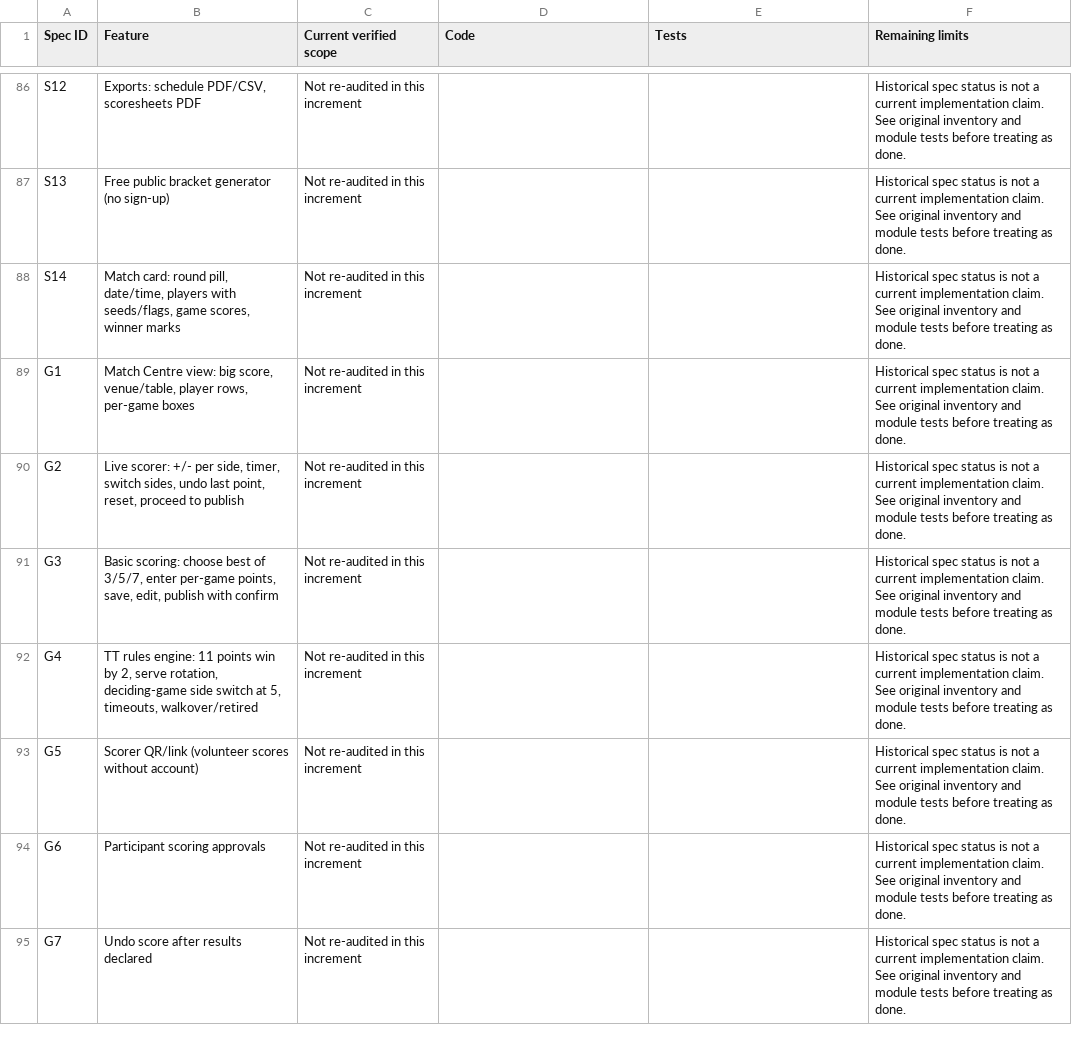
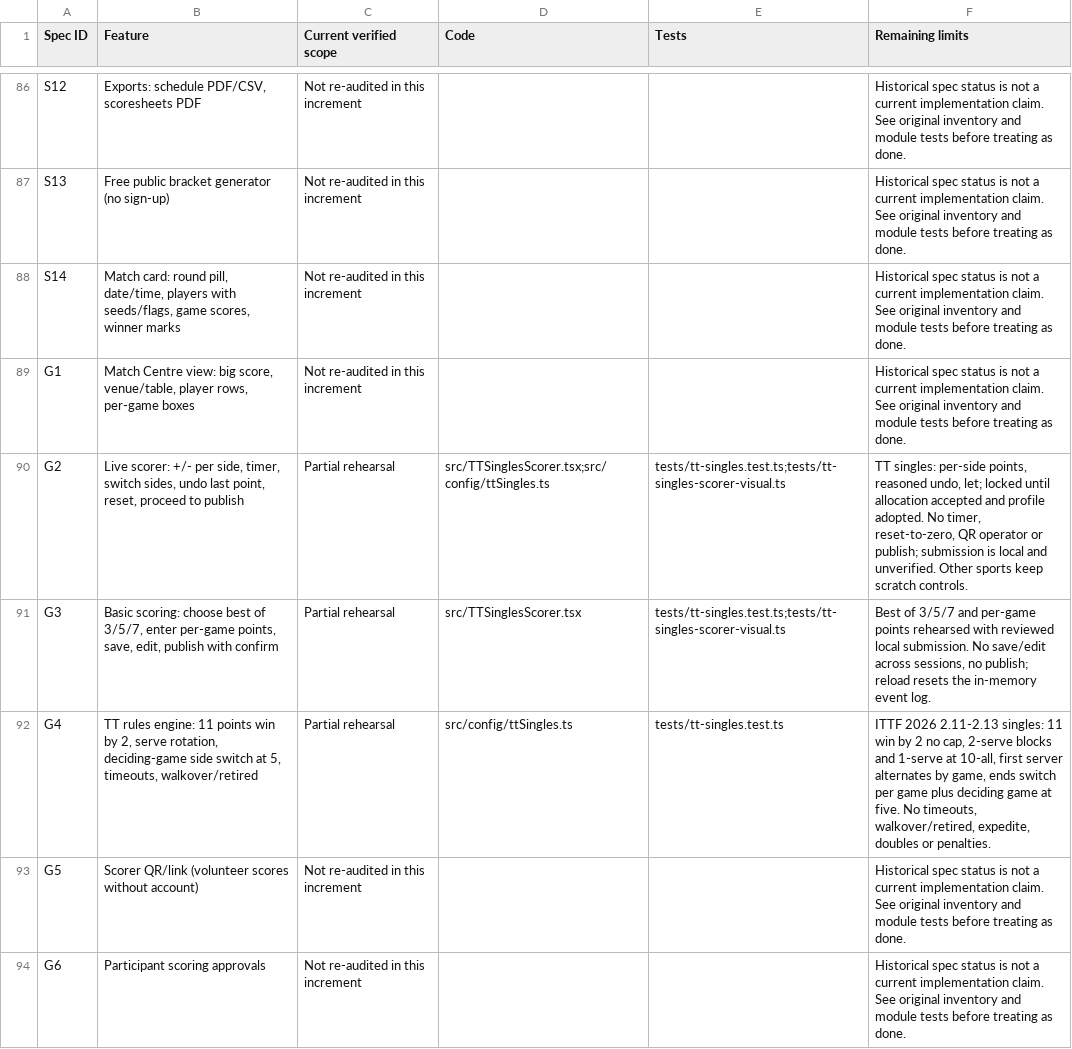
Before and after one commit to webellzinnovation/Accadon, a CSV file: docs/feature-coverage.csv, drawn as a sheet; only a part is shown, gaps mark what is left out; the shorter side is filled out with more unchanged rows.

Commit message:
Add table tennis singles rules rehearsal scorer to officials desk

```diff
--- a/docs/feature-coverage.csv
+++ b/docs/feature-coverage.csv
@@ -89,5 +89,5 @@ S14,"Match card: round pill, date/time, players with seeds/flags, game scores, w
 G1,"Match Centre view: big score, venue/table, player rows, per-game boxes",Not re-audited in this increment,,,Historical spec status is not a current implementation claim. See original inventory and module tests before treating as done.
-G2,"Live scorer: +/- per side, timer, switch sides, undo last point, reset, proceed to publish",Not re-audited in this increment,,,Historical spec status is not a current implementation claim. See original inventory and module tests before treating as done.
-G3,"Basic scoring: choose best of 3/5/7, enter per-game points, save, edit, publish with confirm",Not re-audited in this increment,,,Historical spec status is not a current implementation claim. See original inventory and module tests before treating as done.
-G4,"TT rules engine: 11 points win by 2, serve rotation, deciding-game side switch at 5, timeouts, walkover/retired",Not re-audited in this increment,,,Historical spec status is not a current implementation claim. See original inventory and module tests before treating as done.
+G2,"Live scorer: +/- per side, timer, switch sides, undo last point, reset, proceed to publish",Partial rehearsal,src/TTSinglesScorer.tsx;src/config/ttSingles.ts,tests/tt-singles.test.ts;tests/tt-singles-scorer-visual.ts,"TT singles: per-side points, reasoned undo, let; locked until allocation accepted and profile adopted. No timer, reset-to-zero, QR operator or publish; submission is local and unverified. Other sports keep scratch controls."
+G3,"Basic scoring: choose best of 3/5/7, enter per-game points, save, edit, publish with confirm",Partial rehearsal,src/TTSinglesScorer.tsx,tests/tt-singles.test.ts;tests/tt-singles-scorer-visual.ts,"Best of 3/5/7 and per-game points rehearsed with reviewed local submission. No save/edit across sessions, no publish; reload resets the in-memory event log."
+G4,"TT rules engine: 11 points win by 2, serve rotation, deciding-game side switch at 5, timeouts, walkover/retired",Partial rehearsal,src/config/ttSingles.ts,tests/tt-singles.test.ts,"ITTF 2026 2.11-2.13 singles: 11 win by 2 no cap, 2-serve blocks and 1-serve at 10-all, first server alternates by game, ends switch per game plus deciding game at five. No timeouts, walkover/retired, expedite, doubles or penalties."
 G5,Scorer QR/link (volunteer scores without account),Not re-audited in this increment,,,Historical spec status is not a current implementation claim. See original inventory and module tests before treating as done.
```
Also changed, not shown: 10 other files.
